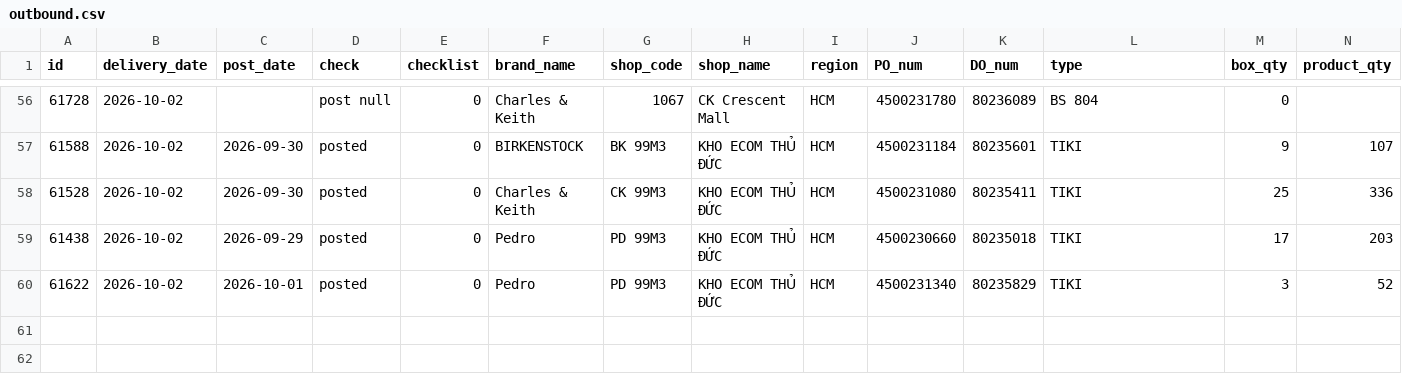
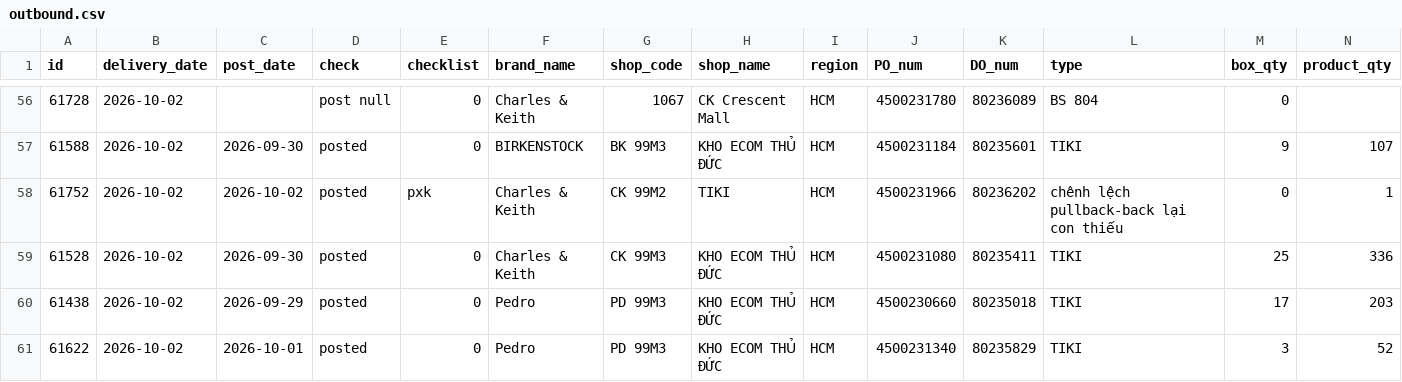
Before and after one commit to thuanmaison113-boop/report, a CSV file: outbound.csv, drawn as a sheet; only a part is shown, gaps mark what is left out; rows hold the shown columns only; the diff names each change by its address in the sheet, - before the commit and + after, or states it on an @@ line.

```diff
--- a/outbound.csv
+++ b/outbound.csv
+row 58: 61752 | 2026-10-02 | 2026-10-02 | posted | pxk | Charles & Keith | CK 99M2 | TIKI | HCM | 4500231966 | 80236202 | chênh lệch pullback-back lại con thiếu | 0 | 1
```
Also changed, not shown: inbound.csv.
